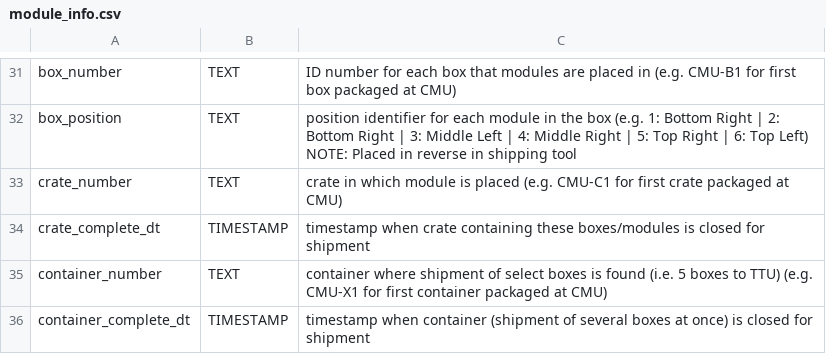
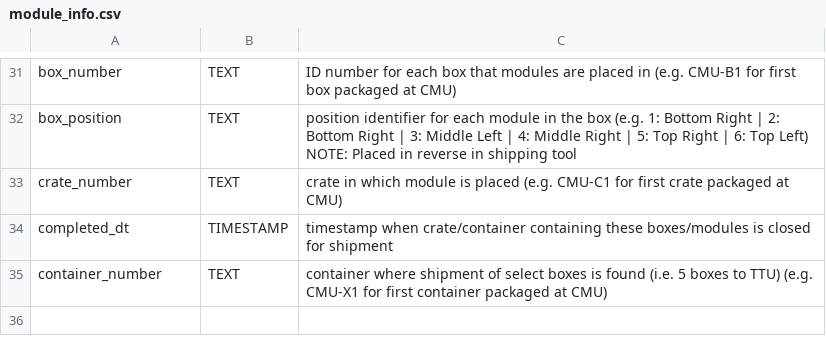
Before and after one commit to cmu-hgc-mac/HGC_DB_postgres, a CSV file: dbase_info/postgres_tables/module_info.csv, drawn as a sheet; only a part is shown, gaps mark what is left out.

Commit message:
7/15/2026: Combining crate_complete_dt and container_complete_dt columns into completed_dt

```diff
--- a/dbase_info/postgres_tables/module_info.csv
+++ b/dbase_info/postgres_tables/module_info.csv
@@ -33,4 +33,3 @@ box_position,TEXT,position identifier for each module in the box (e.g. 1: Bottom
 crate_number,TEXT,crate in which module is placed (e.g. CMU-C1 for first crate packaged at CMU),,
-crate_complete_dt,TIMESTAMP,timestamp when crate containing these boxes/modules is closed for shipment,,
+completed_dt,TIMESTAMP,timestamp when crate/container containing these boxes/modules is closed for shipment,,
 container_number,TEXT,container where shipment of select boxes is found (i.e. 5 boxes to TTU) (e.g. CMU-X1 for first container packaged at CMU),,
-container_complete_dt,TIMESTAMP,timestamp when container (shipment of several boxes at once) is closed for shipment,,
```
Also changed, not shown: 1 other file.
